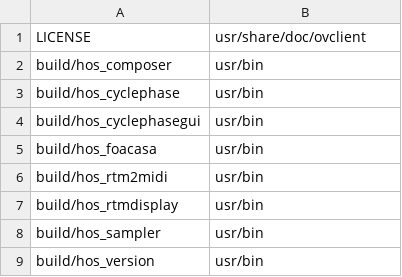
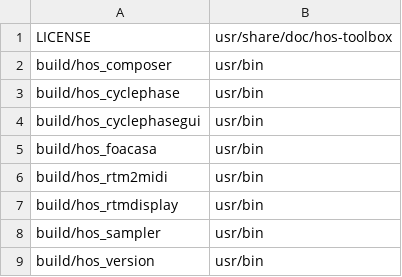
Before and after one commit to gisogrimm/hos-toolbox, a CSV file: packaging/deb/hos-toolbox.csv, drawn as a sheet.

Commit message:
correct installation path

```diff
--- a/packaging/deb/hos-toolbox.csv
+++ b/packaging/deb/hos-toolbox.csv
@@ -1,2 +1,2 @@
-LICENSE,usr/share/doc/ovclient
+LICENSE,usr/share/doc/hos-toolbox
 build/hos_composer,usr/bin
```
